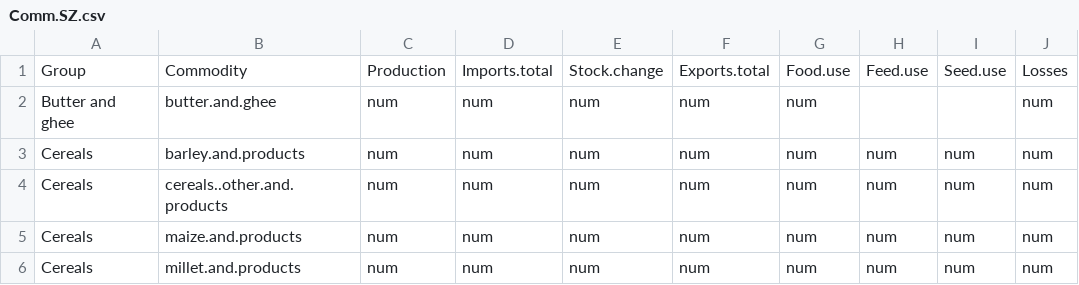
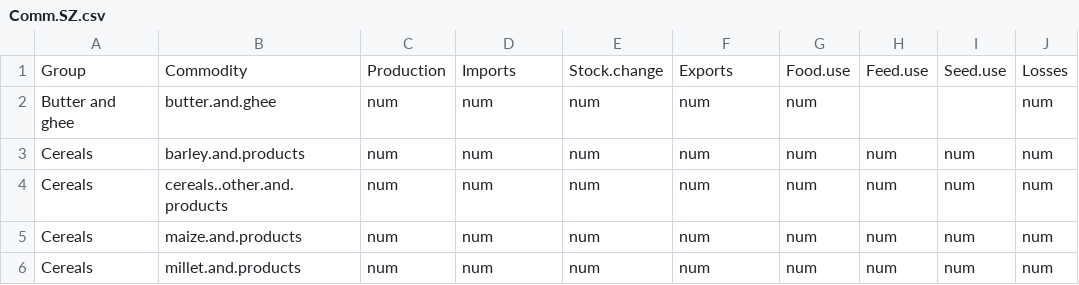
Before and after one commit to mrpozzi/conSTable, a CSV file: data/Comm.SZ.csv, drawn as a sheet; only a part is shown; the diff names each change by its address in the sheet, - before the commit and + after, or states it on an @@ line.

Commit message:
Correct header

```diff
--- a/data/Comm.SZ.csv
+++ b/data/Comm.SZ.csv
-D1: Imports.total
+D1: Imports
-F1: Exports.total
+F1: Exports
```
